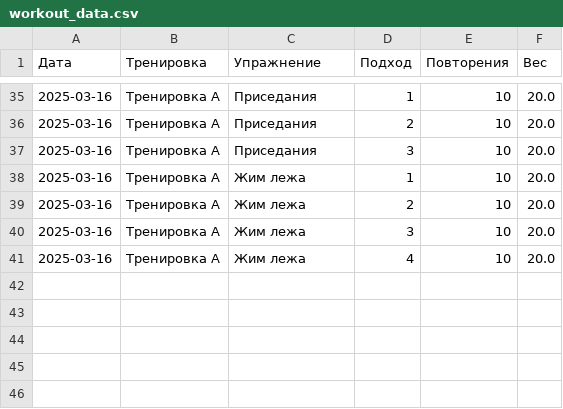
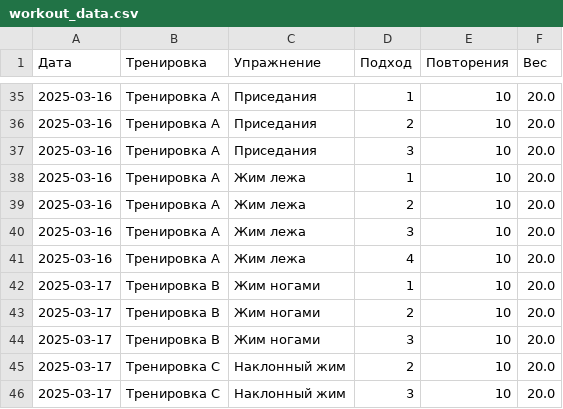
Before and after one commit to repkuc/workout-tracker, a CSV file: workout_data.csv, drawn as a sheet; only a part is shown, gaps mark what is left out; the diff names each change by its address in the sheet, - before the commit and + after, or states it on an @@ line.

```diff
--- a/workout_data.csv
+++ b/workout_data.csv
+row 42: 2025-03-17 | Тренировка B | Жим ногами | 1 | 10 | 20.0
+row 43: 2025-03-17 | Тренировка B | Жим ногами | 2 | 10 | 20.0
+row 44: 2025-03-17 | Тренировка B | Жим ногами | 3 | 10 | 20.0
+row 45: 2025-03-17 | Тренировка C | Наклонный жим | 2 | 10 | 20.0
+row 46: 2025-03-17 | Тренировка C | Наклонный жим | 3 | 10 | 20.0
```
Also changed, not shown: 2 other files.
